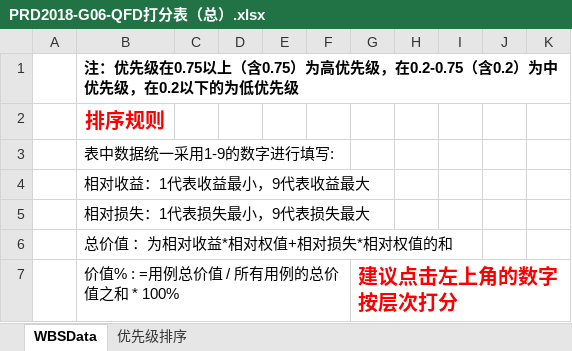
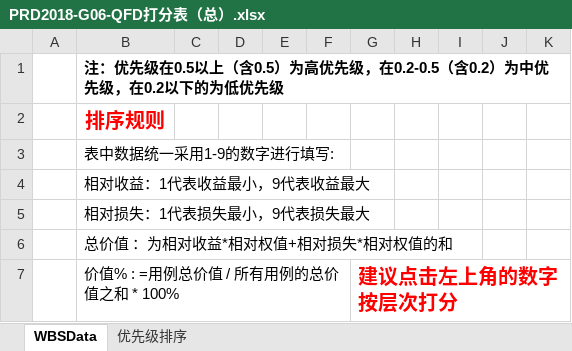
Before and after one commit to Maojiao/PRD, an Excel workbook: 渔乐生活/受控文档/软件需求规格说明书/QDF打分表/PRD2018-G06-QFD打分表（总）.xlsx, sheet WBSData, drawn as a sheet; only a part is shown; values as stored, in another font and other column widths than the file's, no borders; the diff names each change by its address in the sheet, - before the commit and + after, or states it on an @@ line.

```diff
--- a/渔乐生活/受控文档/软件需求规格说明书/QDF打分表/PRD2018-G06-QFD打分表（总）.xlsx (sheet WBSData)
+++ b/渔乐生活/受控文档/软件需求规格说明书/QDF打分表/PRD2018-G06-QFD打分表（总）.xlsx (sheet WBSData)
-B1 (价值% : =用例总价值 / 所有用例的总价值之和 * 100%): …优先级在0.75以上（含0.75）为高优先级，在0.2-0.75（含0.2）…
+B1 (价值% : =用例总价值 / 所有用例的总价值之和 * 100%): …优先级在0.5以上（含0.5）为高优先级，在0.2-0.5（含0.2）…
```
Also changed, not shown: sheet 优先级排序, 3 other files.
